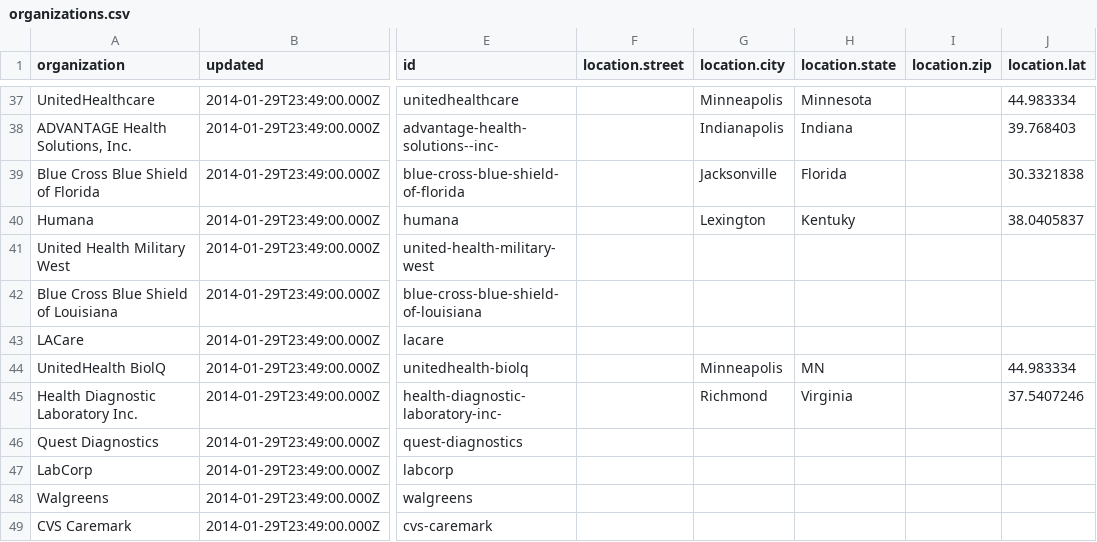
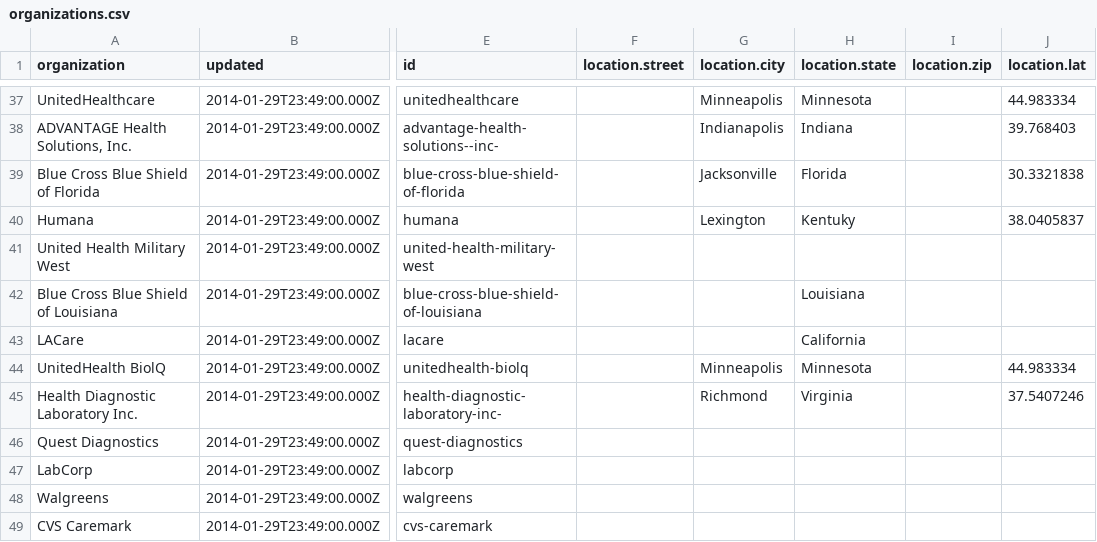
Before and after one commit to pkeesey/connector, a CSV file: data/organizations.csv, drawn as a sheet; only a part is shown, gaps mark what is left out; the diff covers the shown part only; the diff names each change by its address in the sheet, - before the commit and + after, or states it on an @@ line.

```diff
--- a/data/organizations.csv
+++ b/data/organizations.csv
-H42 (location.state): (empty)
+H42 (location.state): Louisiana
-H43 (location.state): (empty)
+H43 (location.state): California
-H44 (location.state): MN
+H44 (location.state): Minnesota
```
Also changed, not shown: 20 added rows, 20 removed rows and 11 edited cells elsewhere in this file, 21 other files.
